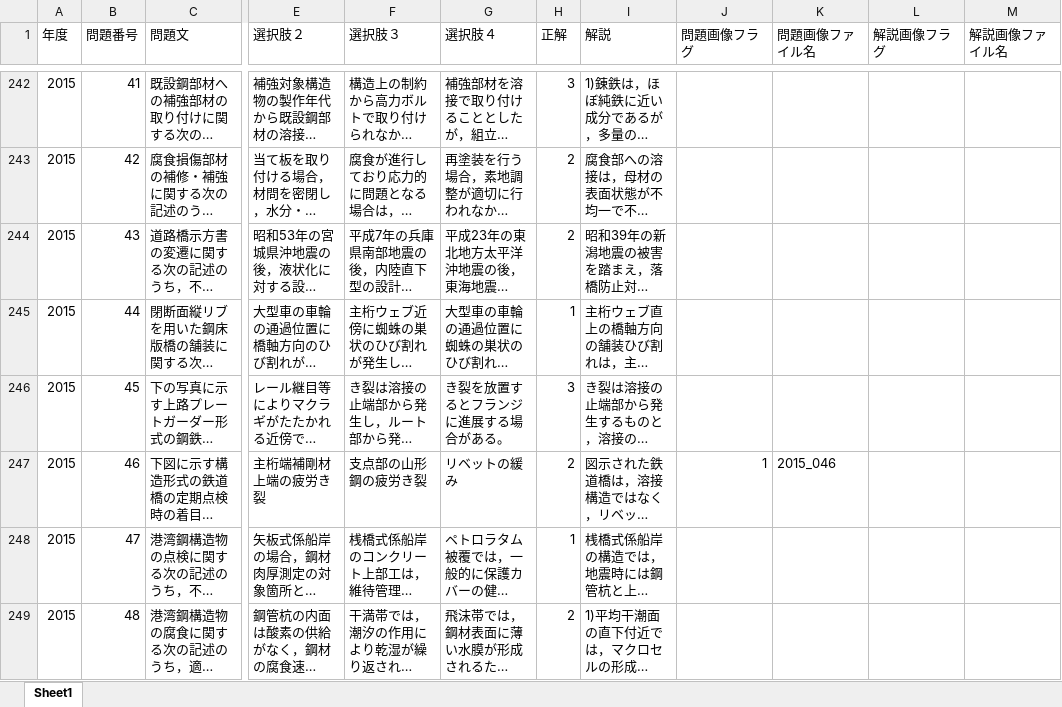
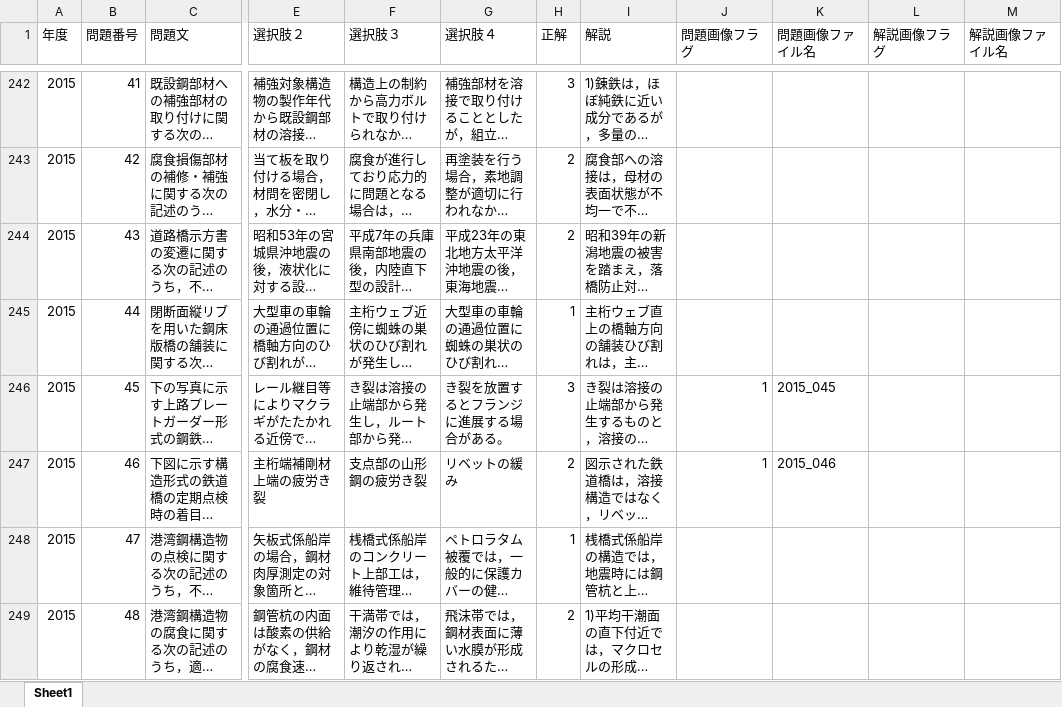
Before and after one commit to k-watanabe0817/test_metal, an Excel workbook: test.xlsx, sheet Sheet1, drawn as a sheet; only a part is shown, gaps mark what is left out; long unchanged cells end in …; values as stored, in another font and other column widths than the file's, no borders; the diff names each change by its address in the sheet, - before the commit and + after, or states it on an @@ line.

```diff
--- a/test.xlsx (sheet Sheet1)
+++ b/test.xlsx (sheet Sheet1)
-J246 (問題画像フラグ): (empty)
+J246 (問題画像フラグ): 1
-K246 (問題画像ファイル名): (empty)
+K246 (問題画像ファイル名): 2015_045
```
Also changed, not shown: 1 other file.
